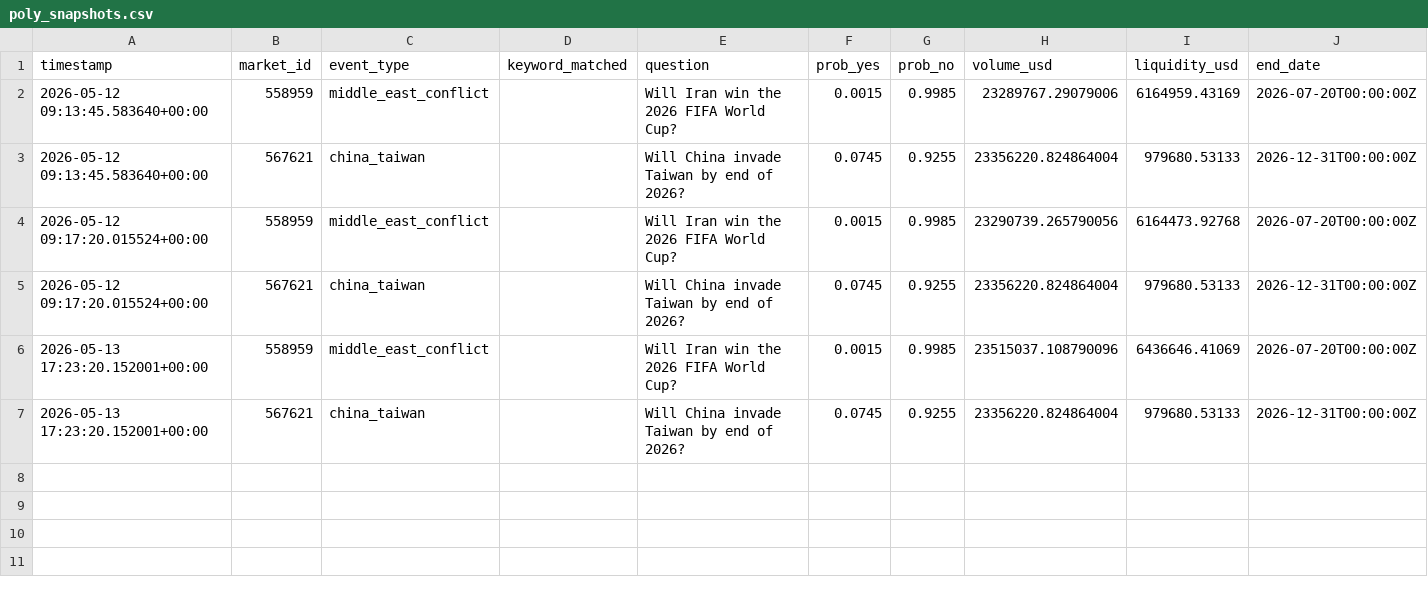
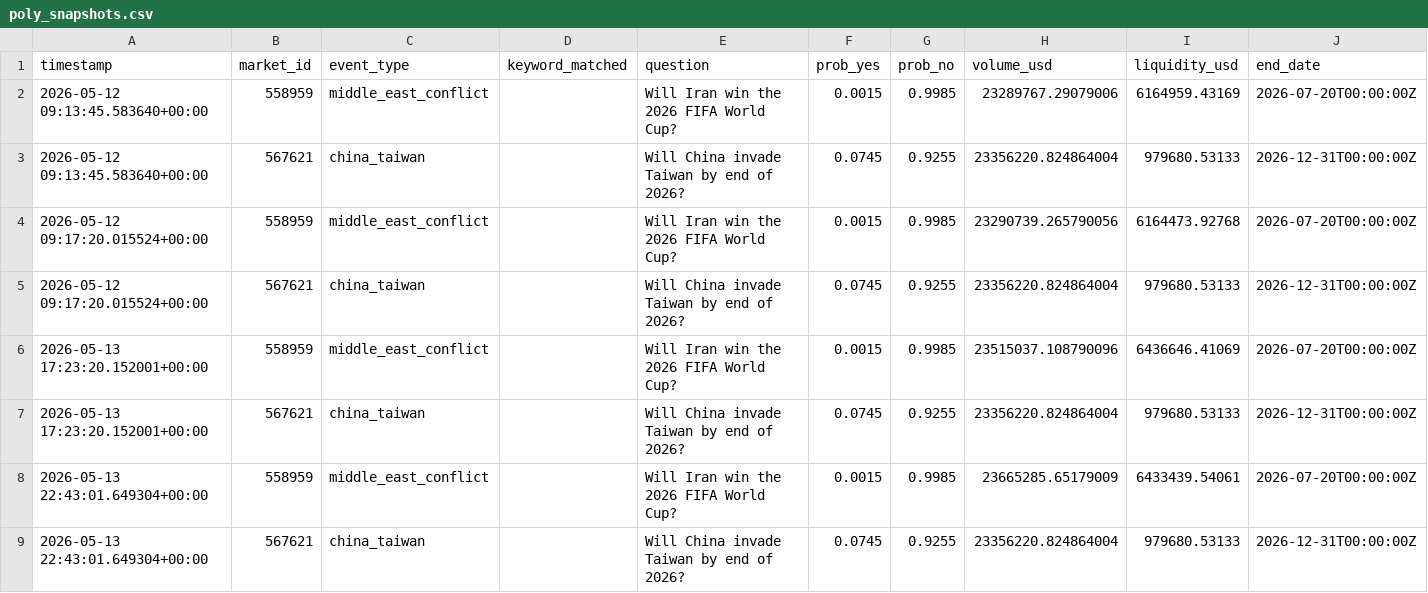
Before and after one commit to romankostin25-code/timecopilot-tracker, a CSV file: data/poly_snapshots.csv, drawn as a sheet.

Commit message:
poly-signals: 2026-05-13 22:43 UTC

```diff
--- a/data/poly_snapshots.csv
+++ b/data/poly_snapshots.csv
@@ -7 +7,3 @@ timestamp,market_id,event_type,keyword_matched,question,prob_yes,prob_no,volume_
 2026-05-13 17:23:20.152001+00:00,567621,china_taiwan,,Will China invade Taiwan by end of 2026?,0.0745,0.9255,23356220.824864004,979680.53133,2026-12-31T00:00:00Z
+2026-05-13 22:43:01.649304+00:00,558959,middle_east_conflict,,Will Iran win the 2026 FIFA World Cup?,0.0015,0.9985,23665285.65179009,6433439.54061,2026-07-20T00:00:00Z
+2026-05-13 22:43:01.649304+00:00,567621,china_taiwan,,Will China invade Taiwan by end of 2026?,0.0745,0.9255,23356220.824864004,979680.53133,2026-12-31T00:00:00Z
```
Also changed, not shown: 1 other file.
